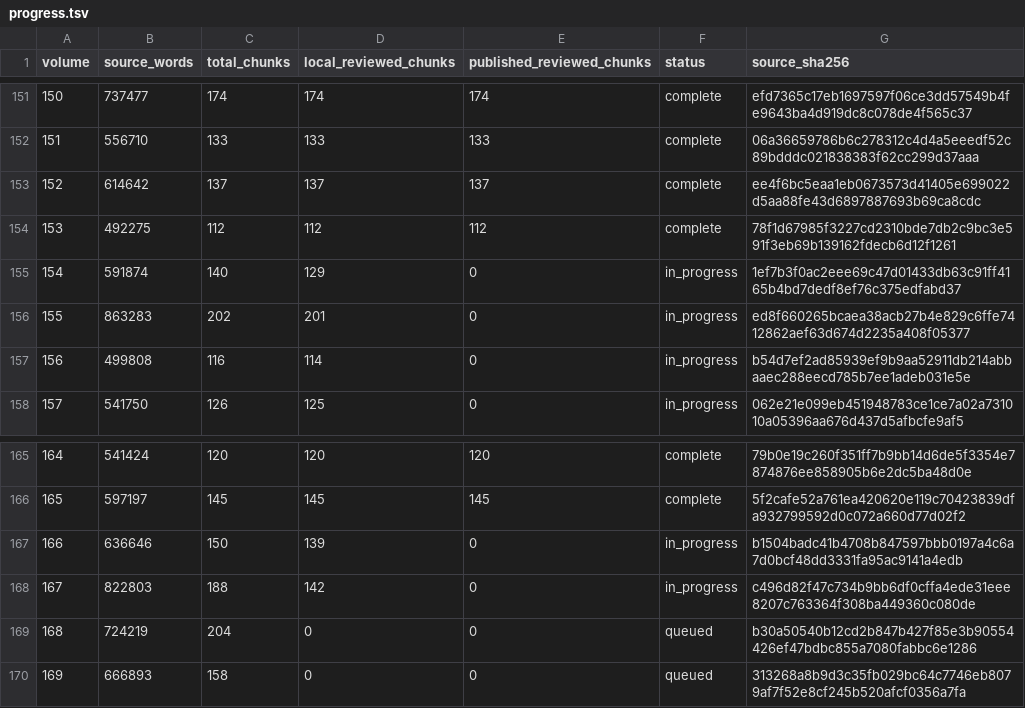
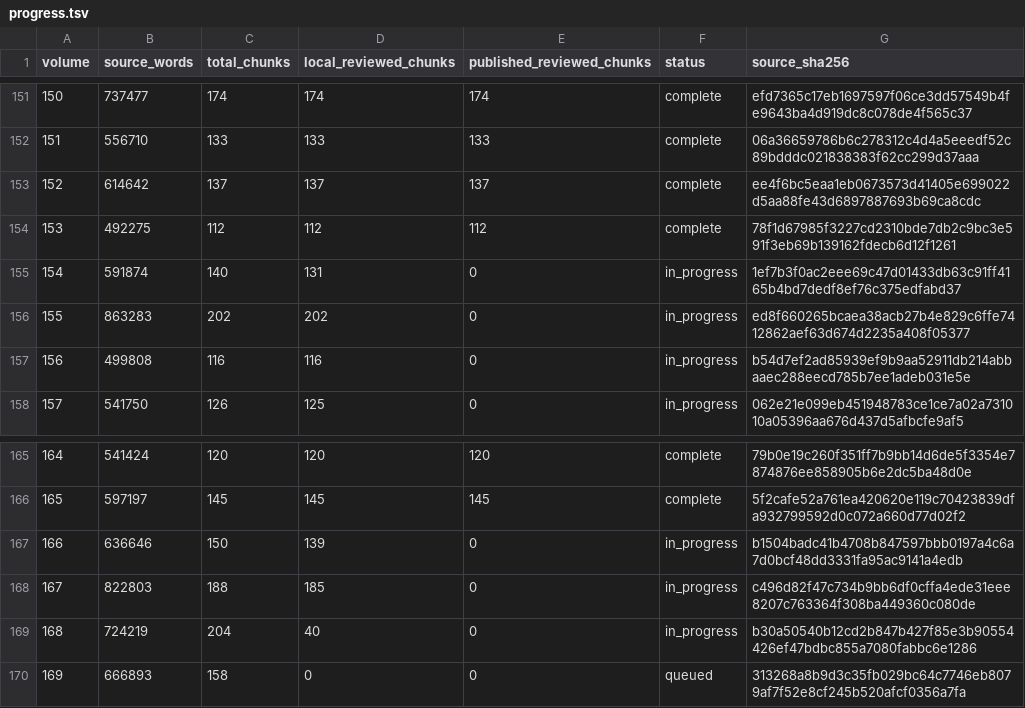
Before and after one commit to JM12344321/PatriologicaGraeciaTotalica, a TSV file: PL/progress.tsv, drawn as a sheet; only a part is shown, gaps mark what is left out.

Commit message:
Update PL translation progress

```diff
--- a/PL/progress.tsv
+++ b/PL/progress.tsv
@@ -154,5 +154,5 @@ volume	source_words	total_chunks	local_reviewed_chunks	published_reviewed_chunks
 153	492275	112	112	112	complete	78f1d67985f3227cd2310bde7db2c9bc3e591f3eb69b139162fdecb6d12f1261
-154	591874	140	129	0	in_progress	1ef7b3f0ac2eee69c47d01433db63c91ff4165b4bd7dedf8ef76c375edfabd37
-155	863283	202	201	0	in_progress	ed8f660265bcaea38acb27b4e829c6ffe7412862aef63d674d2235a408f05377
-156	499808	116	114	0	in_progress	b54d7ef2ad85939ef9b9aa52911db214abbaaec288eecd785b7ee1adeb031e5e
+154	591874	140	131	0	in_progress	1ef7b3f0ac2eee69c47d01433db63c91ff4165b4bd7dedf8ef76c375edfabd37
+155	863283	202	202	0	in_progress	ed8f660265bcaea38acb27b4e829c6ffe7412862aef63d674d2235a408f05377
+156	499808	116	116	0	in_progress	b54d7ef2ad85939ef9b9aa52911db214abbaaec288eecd785b7ee1adeb031e5e
 157	541750	126	125	0	in_progress	062e21e099eb451948783ce1ce7a02a731010a05396aa676d437d5afbcfe9af5
@@ -167,4 +167,4 @@ volume	source_words	total_chunks	local_reviewed_chunks	published_reviewed_chunks
 166	636646	150	139	0	in_progress	b1504badc41b4708b847597bbb0197a4c6a7d0bcf48dd3331fa95ac9141a4edb
-167	822803	188	142	0	in_progress	c496d82f47c734b9bb6df0cffa4ede31eee8207c763364f308ba449360c080de
-168	724219	204	0	0	queued	b30a50540b12cd2b847b427f85e3b90554426ef47bdbc855a7080fabbc6e1286
+167	822803	188	185	0	in_progress	c496d82f47c734b9bb6df0cffa4ede31eee8207c763364f308ba449360c080de
+168	724219	204	40	0	in_progress	b30a50540b12cd2b847b427f85e3b90554426ef47bdbc855a7080fabbc6e1286
 169	666893	158	0	0	queued	313268a8b9d3c35fb029bc64c7746eb8079af7f52e8cf245b520afcf0356a7fa
```
